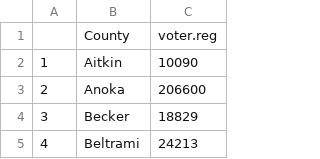
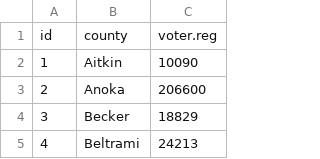
Before and after one commit to pioneerpress/code, a CSV file: lookups/mnvoterreg.csv, drawn as a sheet; only a part is shown; removed rows and columns are numbered as before the commit, all else as after; the diff names each change by its address in the sheet, - before the commit and + after, or states it on an @@ line.

Commit message:
Reorder columns

```diff
--- a/lookups/mnvoterreg.csv
+++ b/lookups/mnvoterreg.csv
-row 1:  | County | voter.reg
+row 1: id | county | voter.reg
```
Also changed, not shown: lookups/mnleg17.csv.
